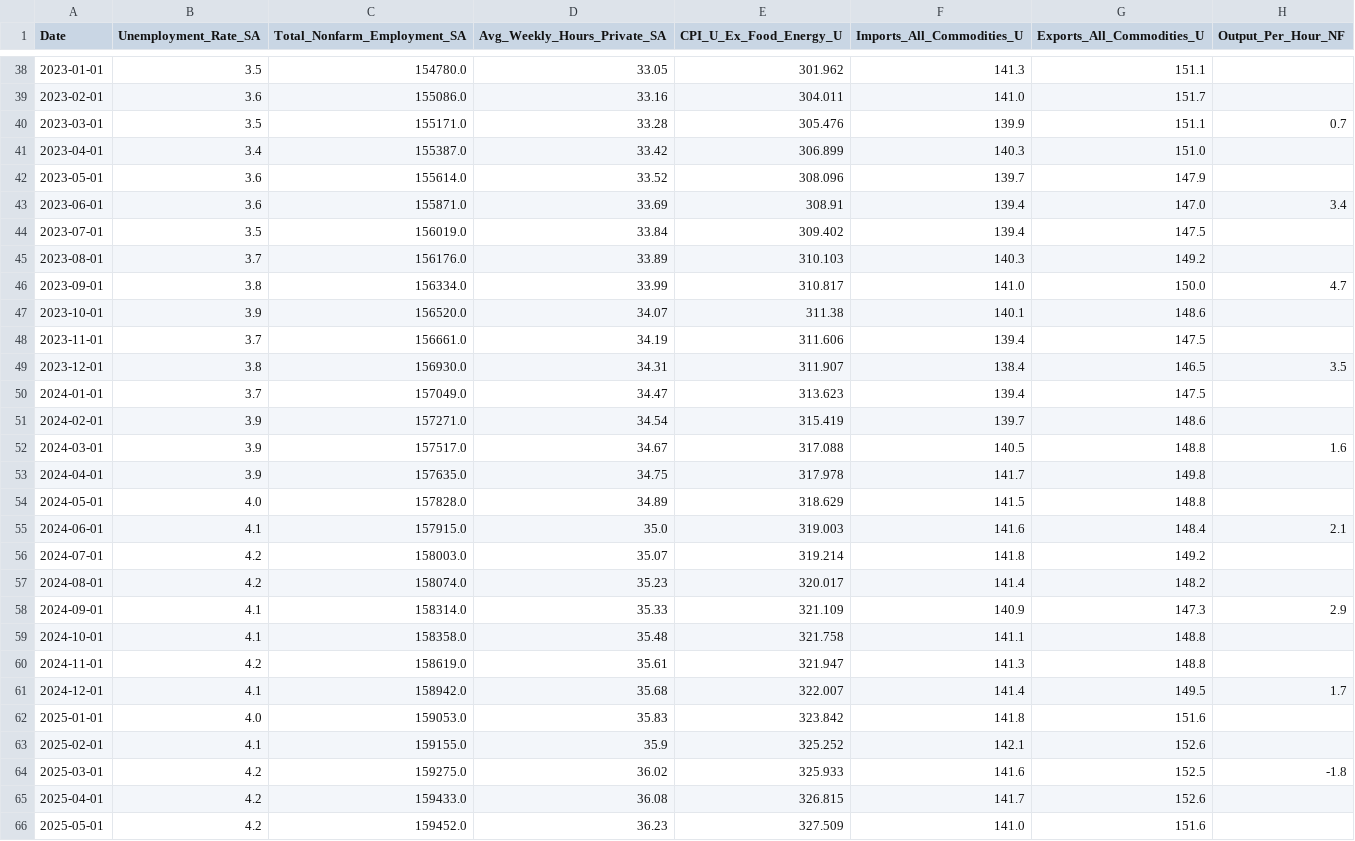
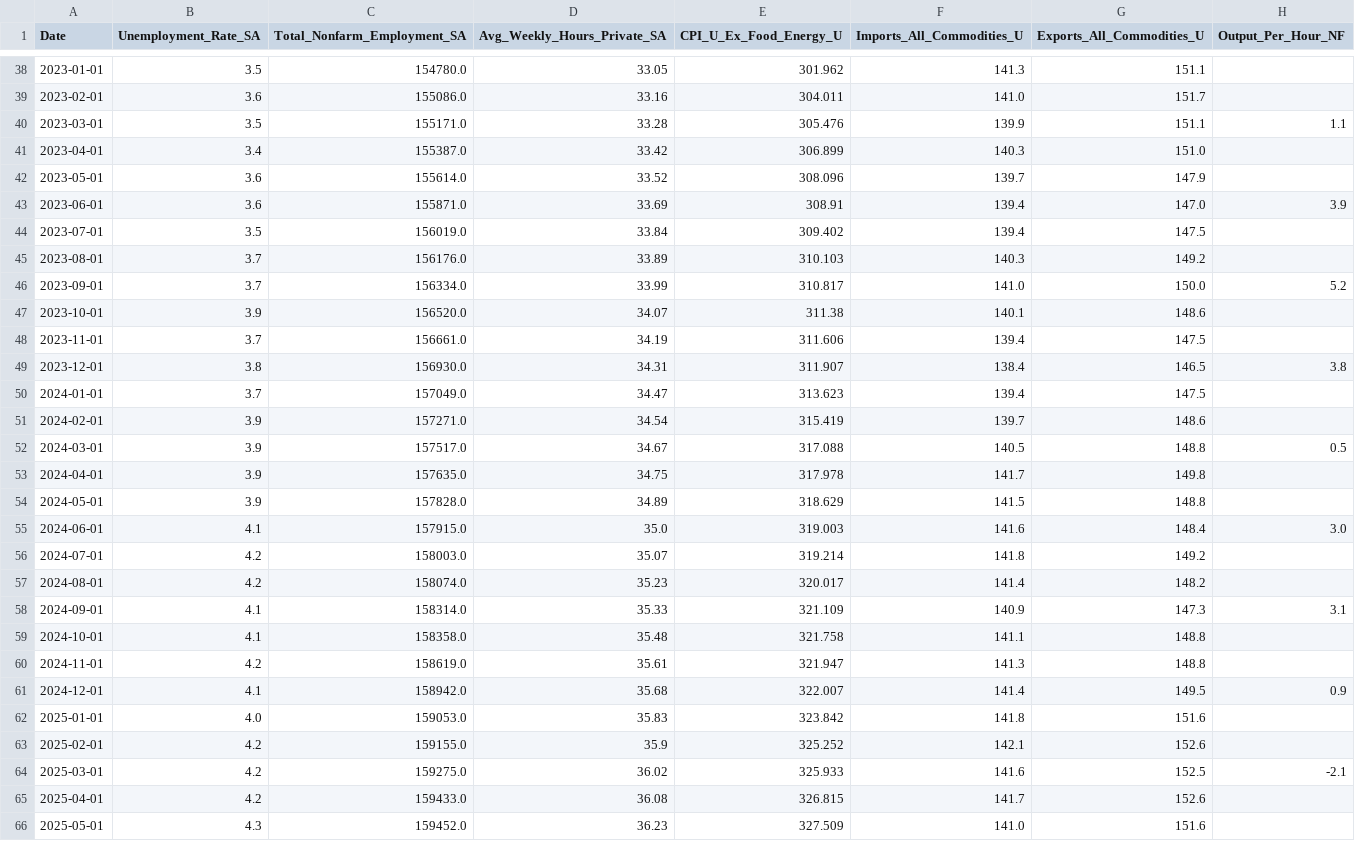
Before and after one commit to brandonjloeffler-lab/Semester-Project, a CSV file: data/bls_data.csv, drawn as a sheet; only a part is shown, gaps mark what is left out; the diff covers the shown part only.

```diff
--- a/data/bls_data.csv
+++ b/data/bls_data.csv
@@ -39,28 +39,28 @@ Date,Unemployment_Rate_SA,Total_Nonfarm_Employment_SA,Avg_Weekly_Hours_Private_S
 2023-02-01,3.6,155086.0,33.16,304.011,141.0,151.7,
-2023-03-01,3.5,155171.0,33.28,305.476,139.9,151.1,0.7
+2023-03-01,3.5,155171.0,33.28,305.476,139.9,151.1,1.1
 2023-04-01,3.4,155387.0,33.42,306.899,140.3,151.0,
 2023-05-01,3.6,155614.0,33.52,308.096,139.7,147.9,
-2023-06-01,3.6,155871.0,33.69,308.91,139.4,147.0,3.4
+2023-06-01,3.6,155871.0,33.69,308.91,139.4,147.0,3.9
 2023-07-01,3.5,156019.0,33.84,309.402,139.4,147.5,
 2023-08-01,3.7,156176.0,33.89,310.103,140.3,149.2,
-2023-09-01,3.8,156334.0,33.99,310.817,141.0,150.0,4.7
+2023-09-01,3.7,156334.0,33.99,310.817,141.0,150.0,5.2
 2023-10-01,3.9,156520.0,34.07,311.38,140.1,148.6,
 2023-11-01,3.7,156661.0,34.19,311.606,139.4,147.5,
-2023-12-01,3.8,156930.0,34.31,311.907,138.4,146.5,3.5
+2023-12-01,3.8,156930.0,34.31,311.907,138.4,146.5,3.8
 2024-01-01,3.7,157049.0,34.47,313.623,139.4,147.5,
 2024-02-01,3.9,157271.0,34.54,315.419,139.7,148.6,
-2024-03-01,3.9,157517.0,34.67,317.088,140.5,148.8,1.6
+2024-03-01,3.9,157517.0,34.67,317.088,140.5,148.8,0.5
 2024-04-01,3.9,157635.0,34.75,317.978,141.7,149.8,
-2024-05-01,4.0,157828.0,34.89,318.629,141.5,148.8,
-2024-06-01,4.1,157915.0,35.0,319.003,141.6,148.4,2.1
+2024-05-01,3.9,157828.0,34.89,318.629,141.5,148.8,
+2024-06-01,4.1,157915.0,35.0,319.003,141.6,148.4,3.0
 2024-07-01,4.2,158003.0,35.07,319.214,141.8,149.2,
 2024-08-01,4.2,158074.0,35.23,320.017,141.4,148.2,
-2024-09-01,4.1,158314.0,35.33,321.109,140.9,147.3,2.9
+2024-09-01,4.1,158314.0,35.33,321.109,140.9,147.3,3.1
 2024-10-01,4.1,158358.0,35.48,321.758,141.1,148.8,
 2024-11-01,4.2,158619.0,35.61,321.947,141.3,148.8,
-2024-12-01,4.1,158942.0,35.68,322.007,141.4,149.5,1.7
+2024-12-01,4.1,158942.0,35.68,322.007,141.4,149.5,0.9
 2025-01-01,4.0,159053.0,35.83,323.842,141.8,151.6,
-2025-02-01,4.1,159155.0,35.9,325.252,142.1,152.6,
-2025-03-01,4.2,159275.0,36.02,325.933,141.6,152.5,-1.8
+2025-02-01,4.2,159155.0,35.9,325.252,142.1,152.6,
+2025-03-01,4.2,159275.0,36.02,325.933,141.6,152.5,-2.1
 2025-04-01,4.2,159433.0,36.08,326.815,141.7,152.6,
-2025-05-01,4.2,159452.0,36.23,327.509,141.0,151.6,
+2025-05-01,4.3,159452.0,36.23,327.509,141.0,151.6,
```
Also changed, not shown: 1 added row and 7 edited cells elsewhere in this file.
